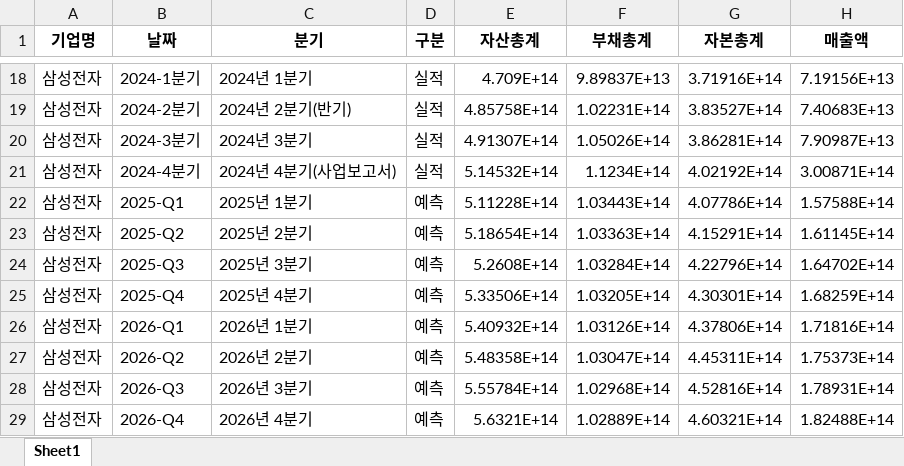
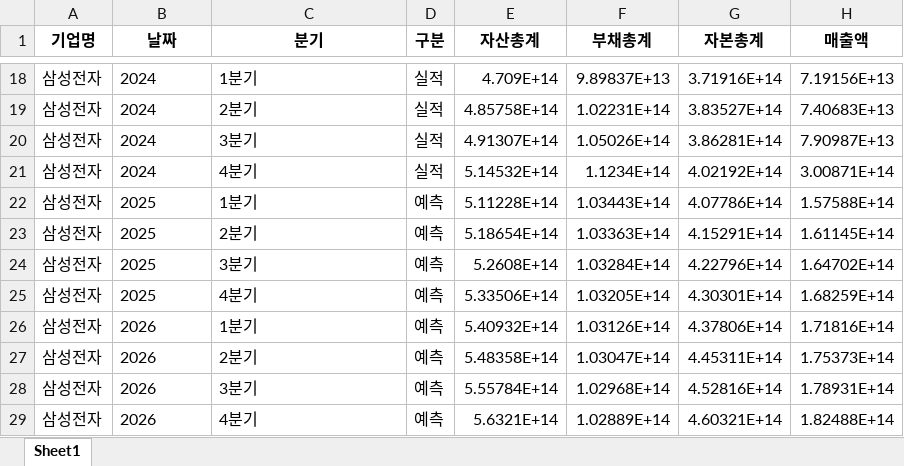
Before and after one commit to BearCat0812/Automatic-Analysis, an Excel workbook: 삼성전자_2020-2024_재무분석_requests.xlsx, sheet Sheet1, drawn as a sheet; only a part is shown, gaps mark what is left out; values as stored, in another font and other column widths than the file's, no borders; the diff covers the shown part only; the diff names each change by its address in the sheet, - before the commit and + after, or states it on an @@ line.

```diff
--- a/삼성전자_2020-2024_재무분석_requests.xlsx (sheet Sheet1)
+++ b/삼성전자_2020-2024_재무분석_requests.xlsx (sheet Sheet1)
-B18 (날짜): 2024-1분기
+B18 (날짜): 2024
-C18 (분기): 2024년 1분기
+C18 (분기): 1분기
-B19 (날짜): 2024-2분기
+B19 (날짜): 2024
-C19 (분기): 2024년 2분기(반기)
+C19 (분기): 2분기
-B20 (날짜): 2024-3분기
+B20 (날짜): 2024
-C20 (분기): 2024년 3분기
+C20 (분기): 3분기
-B21 (날짜): 2024-4분기
+B21 (날짜): 2024
-C21 (분기): 2024년 4분기(사업보고서)
+C21 (분기): 4분기
-B22 (날짜): 2025-Q1
+B22 (날짜): 2025
-C22 (분기): 2025년 1분기
+C22 (분기): 1분기
-B23 (날짜): 2025-Q2
+B23 (날짜): 2025
-C23 (분기): 2025년 2분기
+C23 (분기): 2분기
-B24 (날짜): 2025-Q3
+B24 (날짜): 2025
-C24 (분기): 2025년 3분기
+C24 (분기): 3분기
-B25 (날짜): 2025-Q4
+B25 (날짜): 2025
-C25 (분기): 2025년 4분기
+C25 (분기): 4분기
-B26 (날짜): 2026-Q1
+B26 (날짜): 2026
-C26 (분기): 2026년 1분기
+C26 (분기): 1분기
-B27 (날짜): 2026-Q2
+B27 (날짜): 2026
-C27 (분기): 2026년 2분기
+C27 (분기): 2분기
-B28 (날짜): 2026-Q3
+B28 (날짜): 2026
-C28 (분기): 2026년 3분기
+C28 (분기): 3분기
-B29 (날짜): 2026-Q4
+B29 (날짜): 2026
-C29 (분기): 2026년 4분기
+C29 (분기): 4분기
```
Also changed, not shown: 32 edited cells elsewhere in this sheet, 1 other file.
